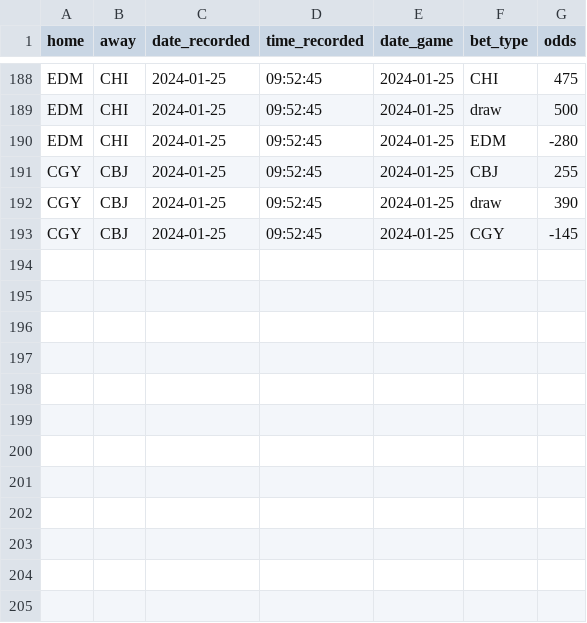
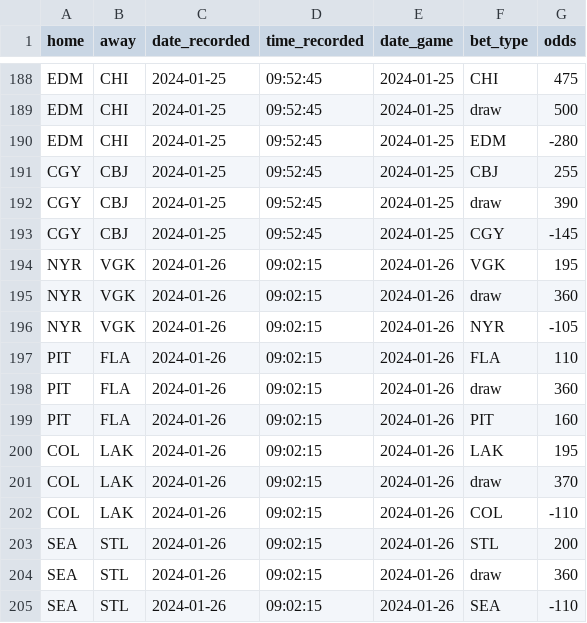
Before and after one commit to michalekb11/NHL-expected-goals, a CSV file: data/daily/odds/60min_odds.csv, drawn as a sheet; only a part is shown, gaps mark what is left out.

Commit message:
daily scrape

```diff
--- a/data/daily/odds/60min_odds.csv
+++ b/data/daily/odds/60min_odds.csv
@@ -193 +193,13 @@ CGY,CBJ,2024-01-25,09:52:45,2024-01-25,draw,390
 CGY,CBJ,2024-01-25,09:52:45,2024-01-25,CGY,-145
+NYR,VGK,2024-01-26,09:02:15,2024-01-26,VGK,195
+NYR,VGK,2024-01-26,09:02:15,2024-01-26,draw,360
+NYR,VGK,2024-01-26,09:02:15,2024-01-26,NYR,-105
+PIT,FLA,2024-01-26,09:02:15,2024-01-26,FLA,110
+PIT,FLA,2024-01-26,09:02:15,2024-01-26,draw,360
+PIT,FLA,2024-01-26,09:02:15,2024-01-26,PIT,160
+COL,LAK,2024-01-26,09:02:15,2024-01-26,LAK,195
+COL,LAK,2024-01-26,09:02:15,2024-01-26,draw,370
+COL,LAK,2024-01-26,09:02:15,2024-01-26,COL,-110
+SEA,STL,2024-01-26,09:02:15,2024-01-26,STL,200
+SEA,STL,2024-01-26,09:02:15,2024-01-26,draw,360
+SEA,STL,2024-01-26,09:02:15,2024-01-26,SEA,-110
```
Also changed, not shown: data/daily/DF_projected_goalies.csv, data/daily/odds/ml_odds.csv, 6 other files.
